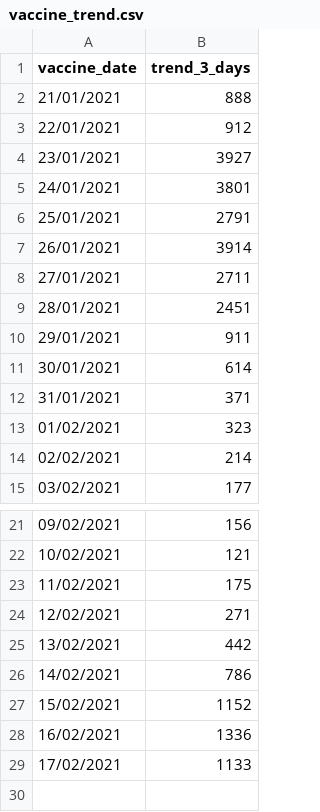
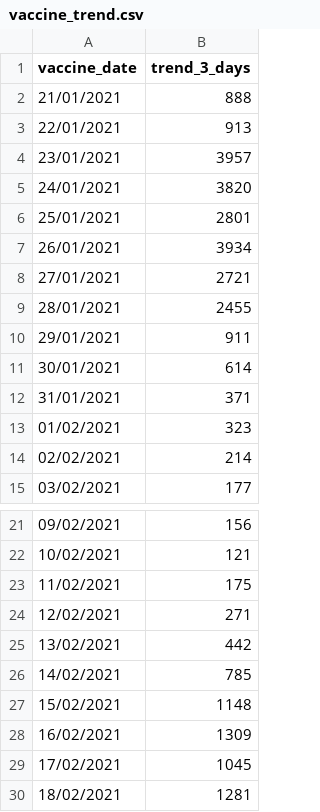
Before and after one commit to CodeForManaus/vacina-manaus-backend, a CSV file: data/analyzed/vaccine_trend.csv, drawn as a sheet; only a part is shown, gaps mark what is left out.

```diff
--- a/data/analyzed/vaccine_trend.csv
+++ b/data/analyzed/vaccine_trend.csv
@@ -2,9 +2,9 @@
 21/01/2021,888
-22/01/2021,912
-23/01/2021,3927
-24/01/2021,3801
-25/01/2021,2791
-26/01/2021,3914
-27/01/2021,2711
-28/01/2021,2451
+22/01/2021,913
+23/01/2021,3957
+24/01/2021,3820
+25/01/2021,2801
+26/01/2021,3934
+27/01/2021,2721
+28/01/2021,2455
 29/01/2021,911
@@ -25,5 +25,6 @@
 13/02/2021,442
-14/02/2021,786
-15/02/2021,1152
-16/02/2021,1336
-17/02/2021,1133
+14/02/2021,785
+15/02/2021,1148
+16/02/2021,1309
+17/02/2021,1045
+18/02/2021,1281
```
Also changed, not shown: data/analyzed/vaccination_site_count.csv, 14 other files.
